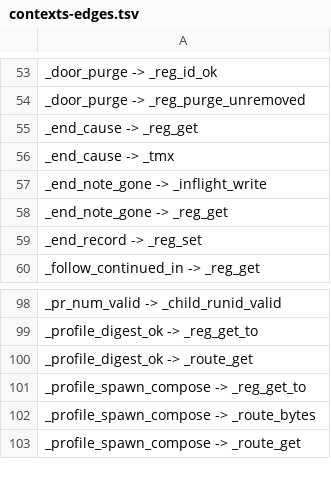
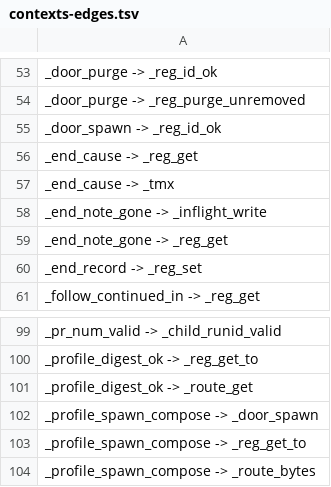
Before and after one commit to Synapsium-Labs/ccrc-pwa, a TSV file: ccd/contexts-edges.tsv, drawn as a sheet; only a part is shown, gaps mark what is left out; the shorter side is filled out with more unchanged rows; the diff names each change by its address in the sheet, - before the commit and + after, or states it on an @@ line.

```diff
--- a/ccd/contexts-edges.tsv
+++ b/ccd/contexts-edges.tsv
+row 55: _door_spawn -> _reg_id_ok
+row 102: _profile_spawn_compose -> _door_spawn
```
Also changed, not shown: ccd/contexts.tsv, 3 other files.
